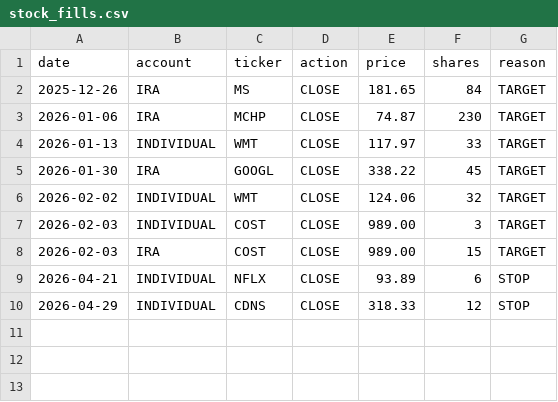
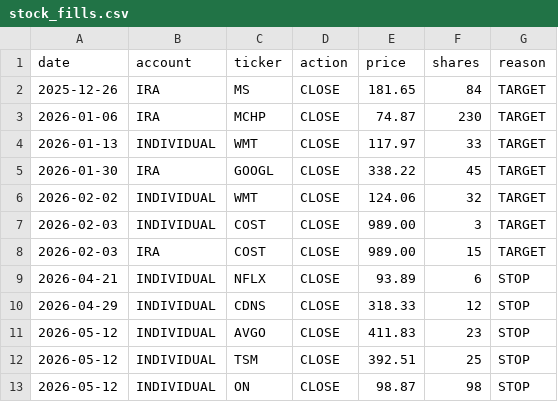
Before and after one commit to SimosProjects/Trading-Screener, a CSV file: stock_fills.csv, drawn as a sheet.

```diff
--- a/stock_fills.csv
+++ b/stock_fills.csv
@@ -10 +10,4 @@ date,account,ticker,action,price,shares,reason
 2026-04-29,INDIVIDUAL,CDNS,CLOSE,318.33,12,STOP
+2026-05-12,INDIVIDUAL,AVGO,CLOSE,411.83,23,STOP
+2026-05-12,INDIVIDUAL,TSM,CLOSE,392.51,25,STOP
+2026-05-12,INDIVIDUAL,ON,CLOSE,98.87,98,STOP
```
Also changed, not shown: stock_positions.csv, stock_trades.csv, 2 other files.
